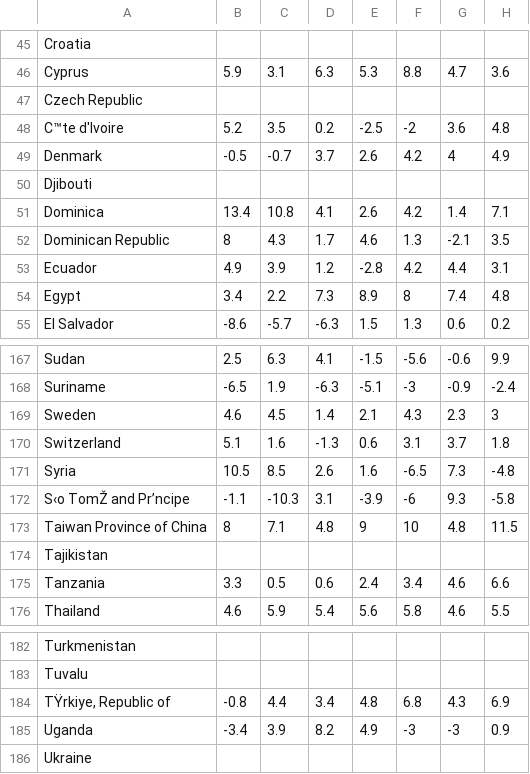
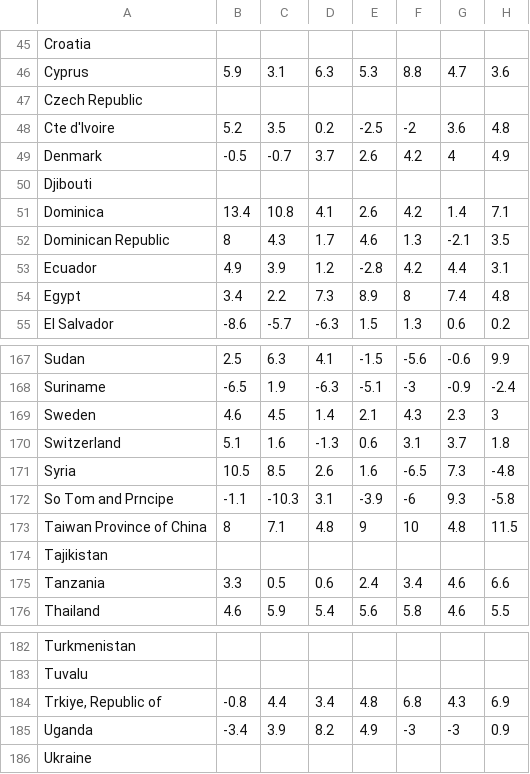
Before and after one commit to rcamwm/DATA301-project-data, a CSV file: GDP-Changes.csv (was GDP Changes.csv), drawn as a sheet; only a part is shown, gaps mark what is left out; the diff names each change by its address in the sheet, - before the commit and + after, or states it on an @@ line.

Commit message:
Rename GDP Changes.csv to GDP-Changes.csv

```diff
--- a/GDP Changes.csv
+++ b/GDP-Changes.csv
-A48: C™te d'Ivoire
+A48: Cte d'Ivoire
-A172: S‹o TomŽ and Pr’ncipe
+A172: So Tom and Prncipe
-A184: TŸrkiye, Republic of
+A184: Trkiye, Republic of
```
